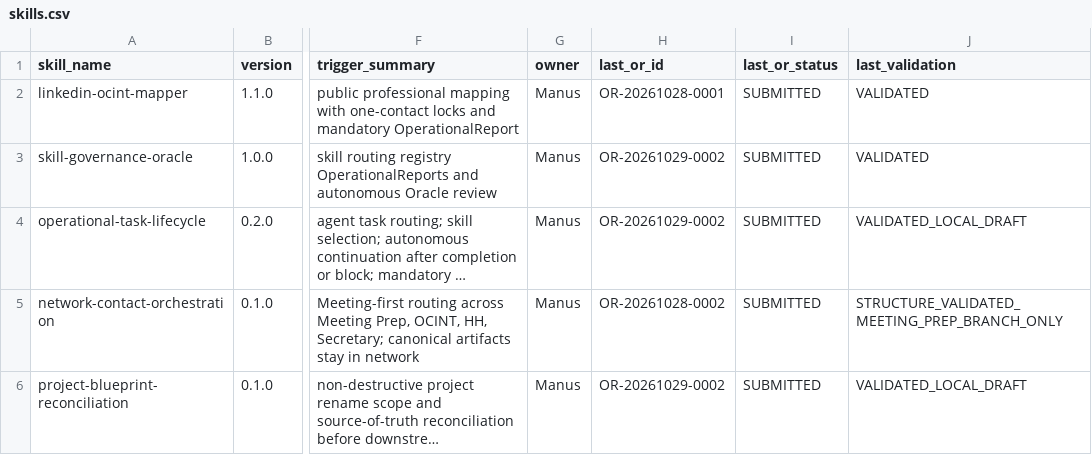
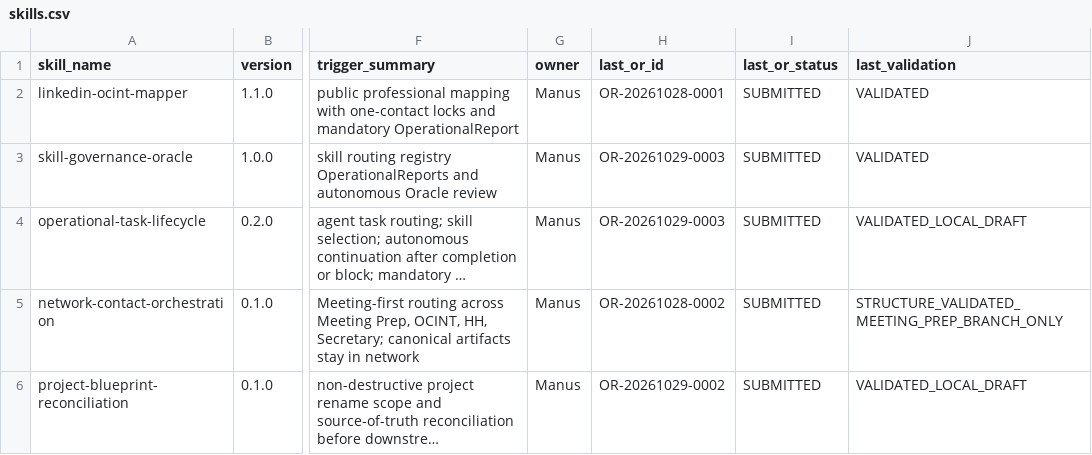
Before and after one commit to meshwave65/SofiaControlPanel, a CSV file: governance/registry/skills.csv, drawn as a sheet; only a part is shown, gaps mark what is left out; long unchanged cells end in …; the diff names each change by its address in the sheet, - before the commit and + after, or states it on an @@ line.

```diff
--- a/governance/registry/skills.csv
+++ b/governance/registry/skills.csv
-H3:H4 (last_or_id): OR-20261029-0002
+H3:H4 (last_or_id): OR-20261029-0003
```
Also changed, not shown: governance/operational_reports/INDEX.csv, 1 other file.
